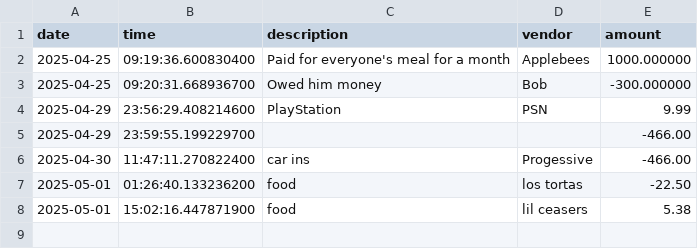
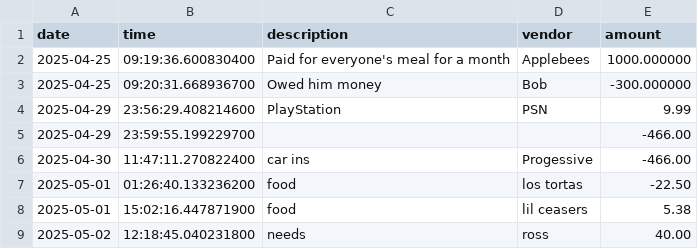
Before and after one commit to codingk5/BootcampJones, a CSV file: Capstone1/src/main/resources/transactions.csv, drawn as a sheet; the diff names each change by its address in the sheet, - before the commit and + after, or states it on an @@ line.

```diff
--- a/Capstone1/src/main/resources/transactions.csv
+++ b/Capstone1/src/main/resources/transactions.csv
+row 9: 2025-05-02 | 12:18:45.040231800 | needs | ross | 40.00
```
Also changed, not shown: 23 other files.
